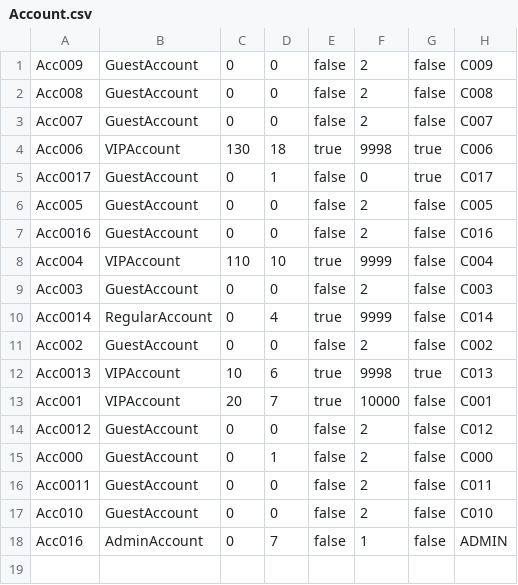
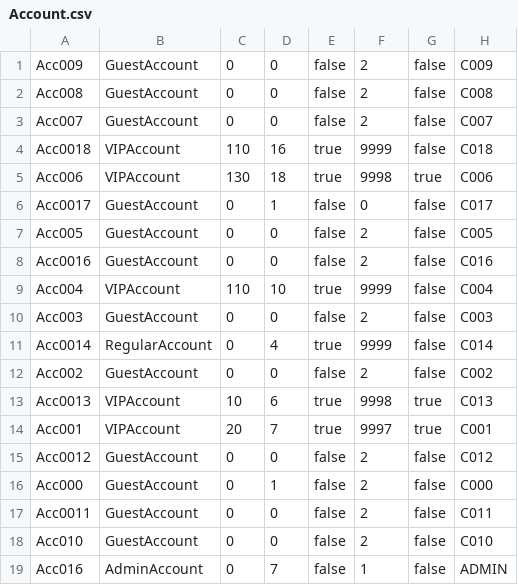
Before and after one commit to TrungNgo21/rentalShop, a CSV file: src/main/java/DataFile/Account.csv, drawn as a sheet.

```diff
--- a/src/main/java/DataFile/Account.csv
+++ b/src/main/java/DataFile/Account.csv
@@ -3,4 +3,5 @@ Acc008;GuestAccount;0;0;false;2;false;C008
 Acc007;GuestAccount;0;0;false;2;false;C007
+Acc0018;VIPAccount;110;16;true;9999;false;C018
 Acc006;VIPAccount;130;18;true;9998;true;C006
-Acc0017;GuestAccount;0;1;false;0;true;C017
+Acc0017;GuestAccount;0;1;false;0;false;C017
 Acc005;GuestAccount;0;0;false;2;false;C005
@@ -12,3 +13,3 @@ Acc002;GuestAccount;0;0;false;2;false;C002
 Acc0013;VIPAccount;10;6;true;9998;true;C013
-Acc001;VIPAccount;20;7;true;10000;false;C001
+Acc001;VIPAccount;20;7;true;9997;true;C001
 Acc0012;GuestAccount;0;0;false;2;false;C012
```
Also changed, not shown: src/main/java/DataFile/AdminOrdersDetail.csv, src/main/java/DataFile/OrderDetail.csv, 12 other files.
